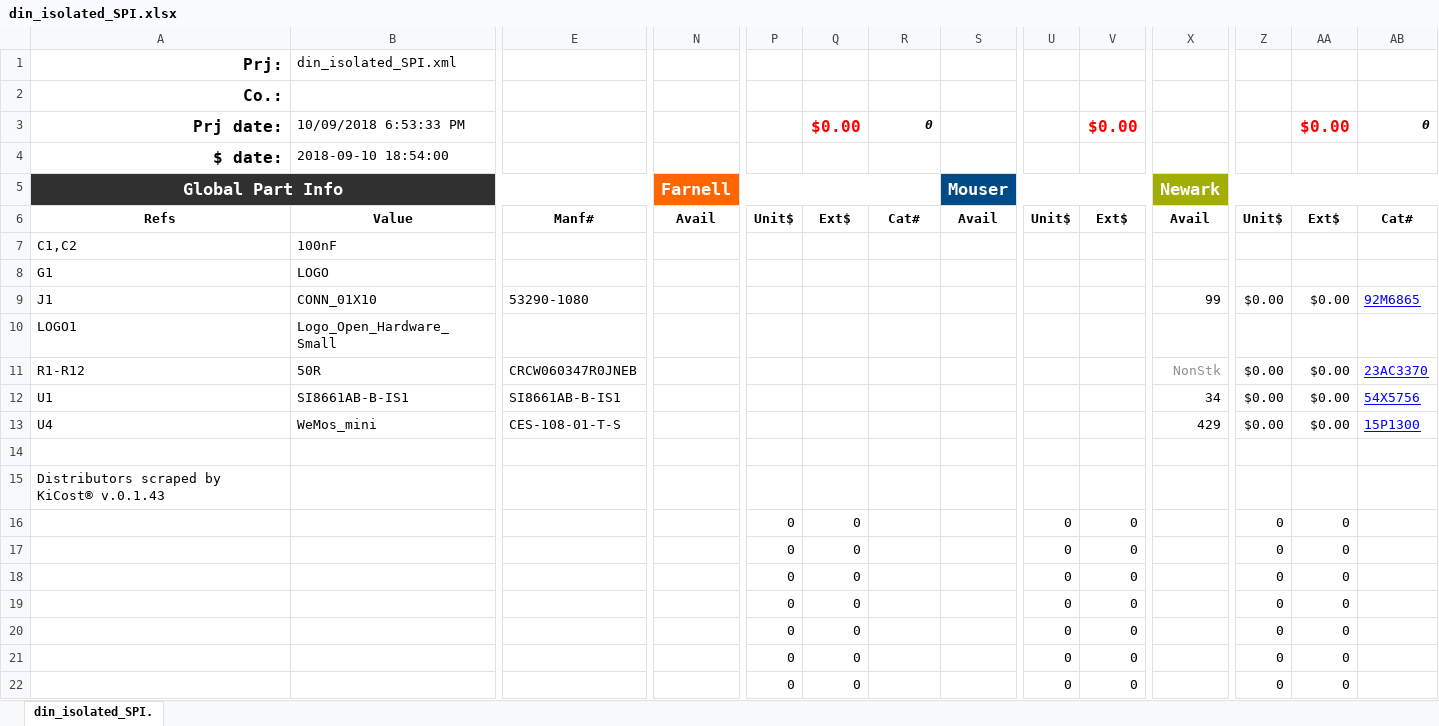
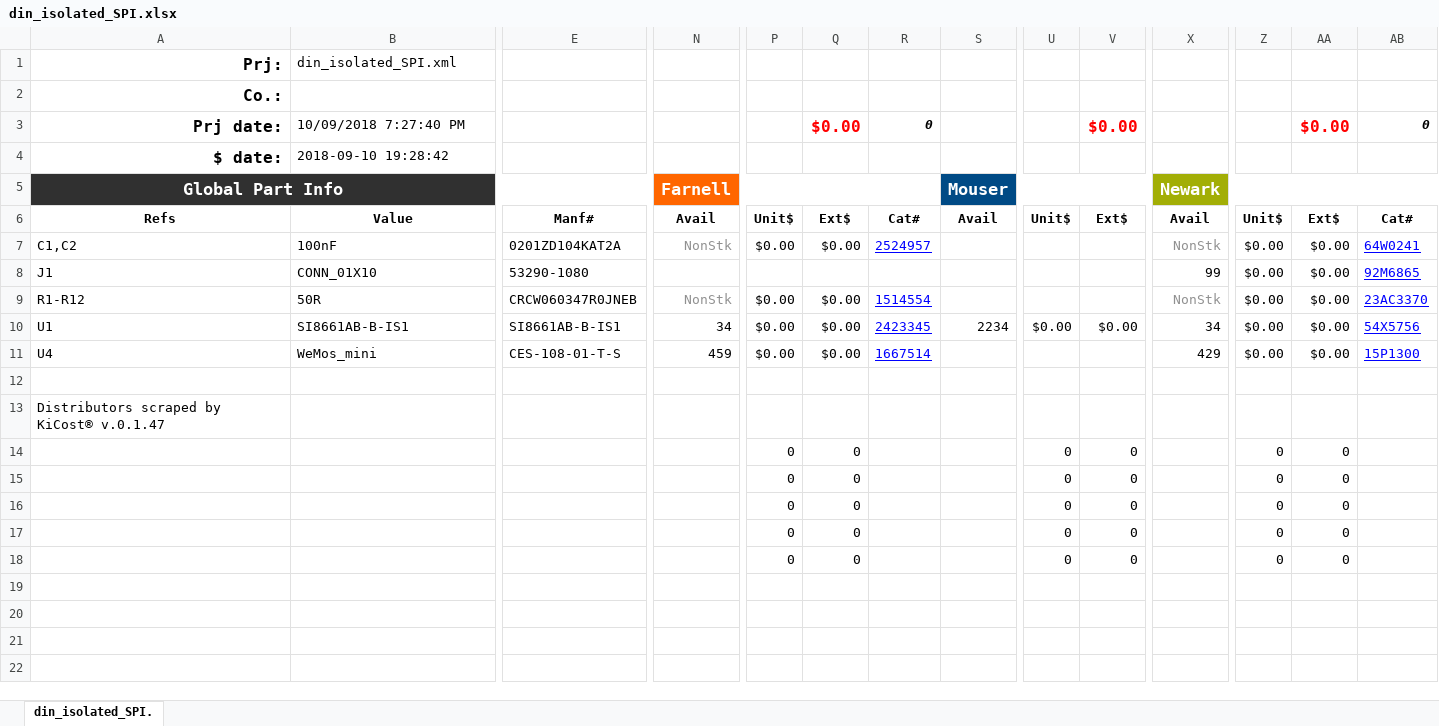
Before and after one commit to whatnick/din_isolated_SPI, an Excel workbook: din_isolated_SPI.xlsx, sheet din_isolated_SPI., drawn as a sheet; only a part is shown, gaps mark what is left out; values as stored, in another font and other column widths than the file's, no borders; conditional formats not drawn; removed rows and columns are numbered as before the commit, all else as after; rows hold the shown columns only; the diff covers the shown part only; the diff names each change by its address in the sheet, - before the commit and + after, or states it on an @@ line.

```diff
--- a/din_isolated_SPI.xlsx (sheet din_isolated_SPI.)
+++ b/din_isolated_SPI.xlsx (sheet din_isolated_SPI.)
-B3: 10/09/2018 6:53:33 PM
+B3: 10/09/2018 7:27:40 PM
-B4: 2018-09-10 18:54:00
+B4: 2018-09-10 19:28:42
-E7: (empty)
+E7: 0201ZD104KAT2A
-N7: (empty)
+N7: NonStk
-P7: (empty)
+P7: $0.00
-Q7: (empty)
+Q7: $0.00
-R7: (empty)
+R7: 2524957
-X7: (empty)
+X7: NonStk
-Z7: (empty)
+Z7: $0.00
-AA7: (empty)
+AA7: $0.00
-AB7: (empty)
+AB7: 64W0241
-row 8: G1 | LOGO
-row 10: LOGO1 | Logo_Open_Hardware_Small
-N9: (empty)
+N9: NonStk
-P9:P11: (empty)
+P9:P11: $0.00
-Q9:Q11: (empty)
+Q9:Q11: $0.00
-R9: (empty)
+R9: 1514554
-N10: (empty)
+N10: 34
-R10: (empty)
+R10: 2423345
-S10: (empty)
+S10: 2234
-U10: (empty)
+U10: $0.00
-V10: (empty)
+V10: $0.00
-N11: (empty)
+N11: 459
-R11: (empty)
+R11: 1667514
-A13: Distributors scraped by KiCost® v.0.1.43
+A13: Distributors scraped by KiCost® v.0.1.47
-row 16:  |  |  |  | 0 | 0 |  |  | 0 | 0 |  | 0 | 0
-row 17:  |  |  |  | 0 | 0 |  |  | 0 | 0 |  | 0 | 0
```
Also changed, not shown: 1 edited cell elsewhere in this sheet, formulas that keep their value, 3 other files.
